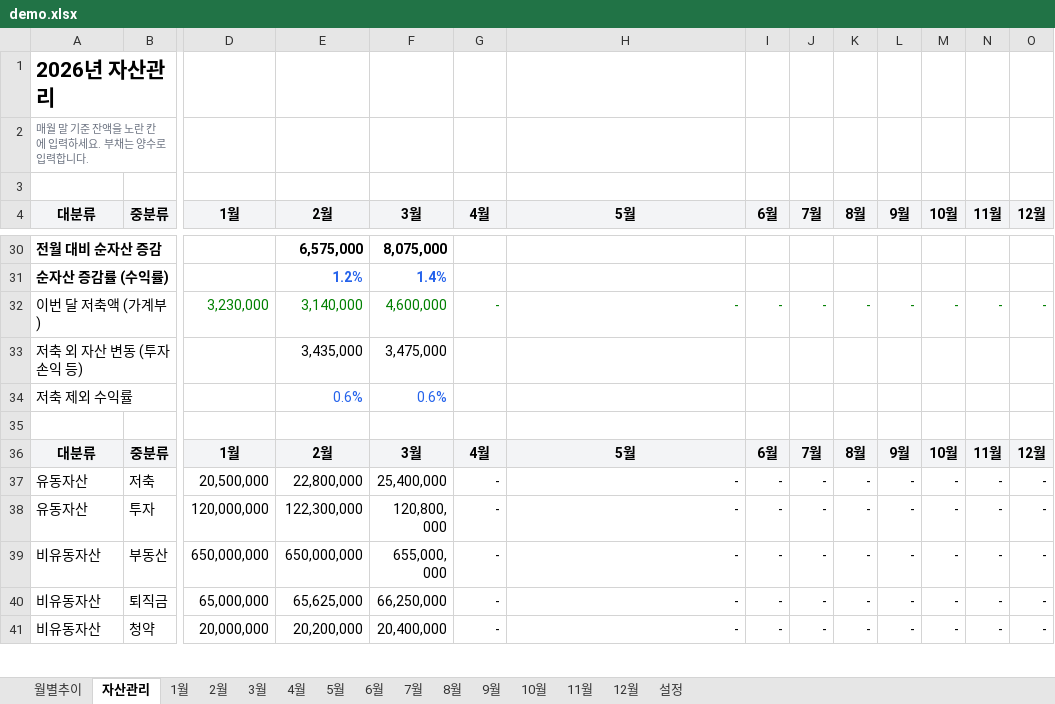
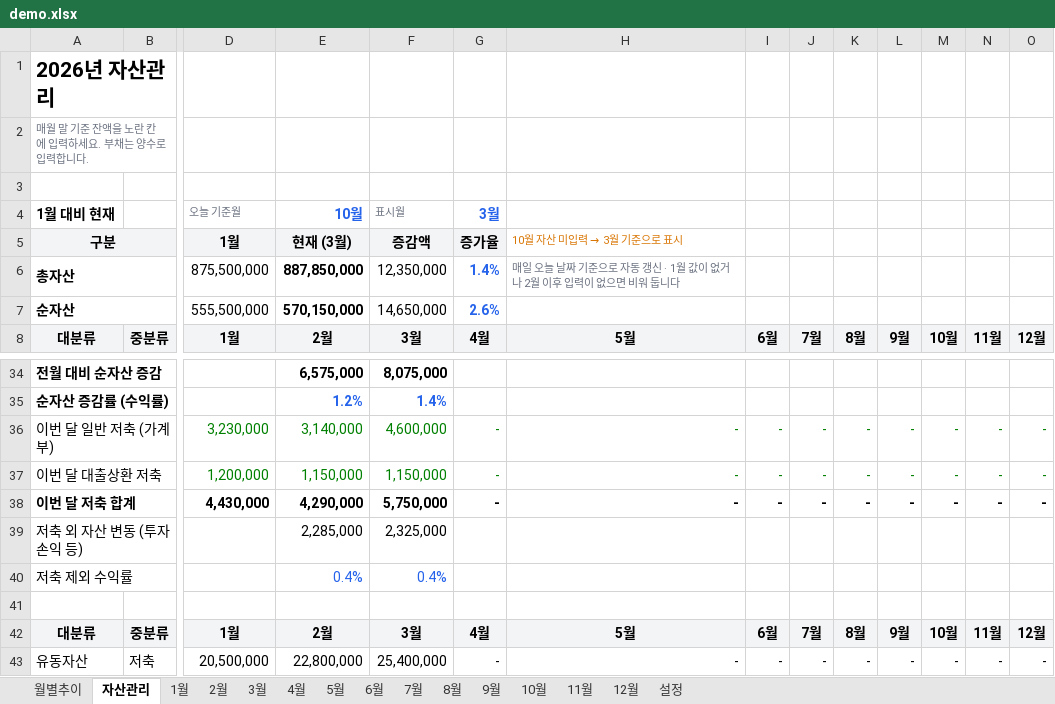
Before and after one commit to cham0919/asset-app, an Excel workbook: demo.xlsx, sheet 자산관리, drawn as a sheet; only a part is shown, gaps mark what is left out; the shorter side is filled out with more unchanged rows; values as stored, in another font and other column widths than the file's, no borders; charts and pictures not drawn; addresses are those after the commit; rows hold the shown columns only; the diff names each change by its address in the sheet, - before the commit and + after, or states it on an @@ line.

```diff
--- a/demo.xlsx (sheet 자산관리)
+++ b/demo.xlsx (sheet 자산관리)
+row 4: 1월 대비 현재 |  | 오늘 기준월 | 10월 | 표시월 | 3월
+row 5: 구분 |  | 1월 | 현재 (3월) | 증감액 | 증가율 | 10월 자산 미입력 → 3월 기준으로 표시
+row 6: 총자산 |  | 875,500,000 | 887,850,000 | 12,350,000 | 1.4% | 매일 오늘 날짜 기준으로 자동 갱신 · 1월 값이 없거나 2월 이후 입력이 없으면 비워 둡니다
+row 7: 순자산 |  | 555,500,000 | 570,150,000 | 14,650,000 | 2.6%
-A36: 이번 달 저축액 (가계부)
+A36: 이번 달 일반 저축 (가계부)
+row 37: 이번 달 대출상환 저축 |  | 1,200,000 | 1,150,000 | 1,150,000 | - | - | - | - | - | - | - | - | -
+row 38: 이번 달 저축 합계 |  | 4,430,000 | 4,290,000 | 5,750,000 | - | - | - | - | - | - | - | - | -
-E39: 3,435,000
+E39: 2,285,000
-F39: 3,475,000
+F39: 2,325,000
-E40: 0.6%
+E40: 0.4%
-F40: 0.6%
+F40: 0.4%
```
Also changed, not shown: sheet 월별추이, sheet 2월, sheet 1월, sheet 3월, sheet 4월, sheet 5월, 8 more sheets, formulas that keep their value, charts or pictures, demo2025.xlsx, 2 other files.
